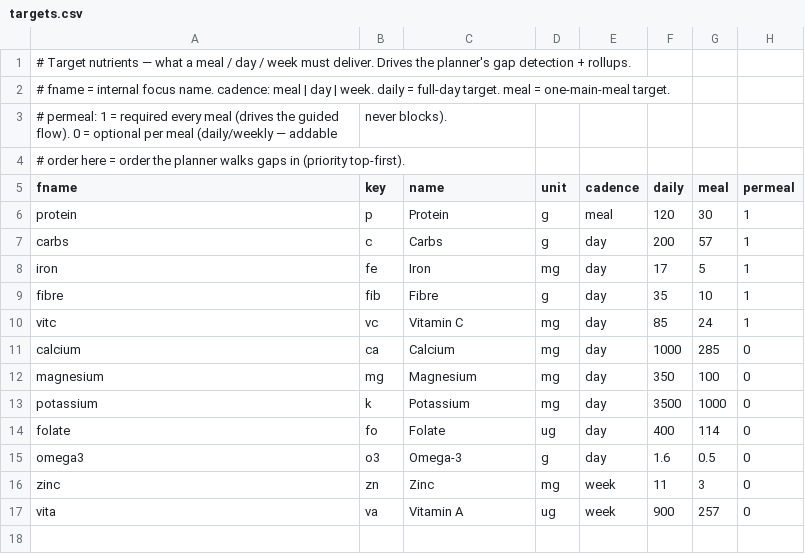
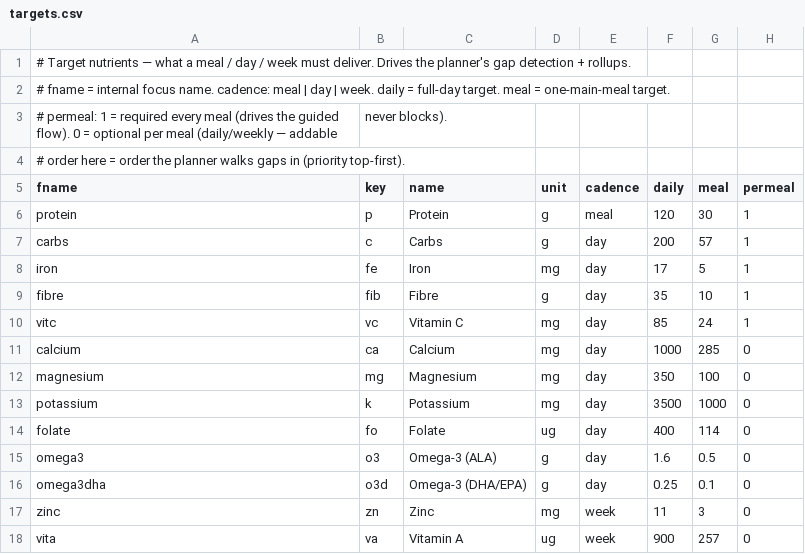
Before and after one commit to VardanAggarwal/frontier-problems-of-humanity, a CSV file: meal-system/targets.csv, drawn as a sheet.

```diff
--- a/meal-system/targets.csv
+++ b/meal-system/targets.csv
@@ -14,3 +14,4 @@ potassium,k,Potassium,mg,day,3500,1000,0
 folate,fo,Folate,ug,day,400,114,0
-omega3,o3,Omega-3,g,day,1.6,0.5,0
+omega3,o3,Omega-3 (ALA),g,day,1.6,0.5,0
+omega3dha,o3d,Omega-3 (DHA/EPA),g,day,0.25,0.1,0
 zinc,zn,Zinc,mg,week,11,3,0
```
Also changed, not shown: meal-system/ingredients.csv, 2 other files.
